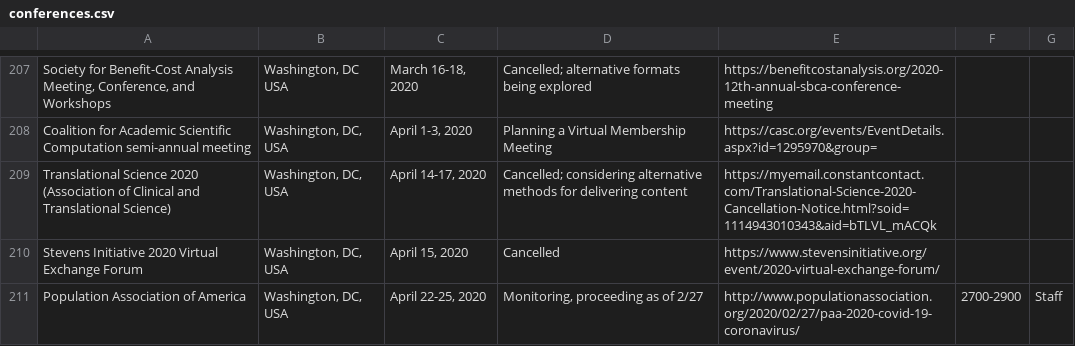
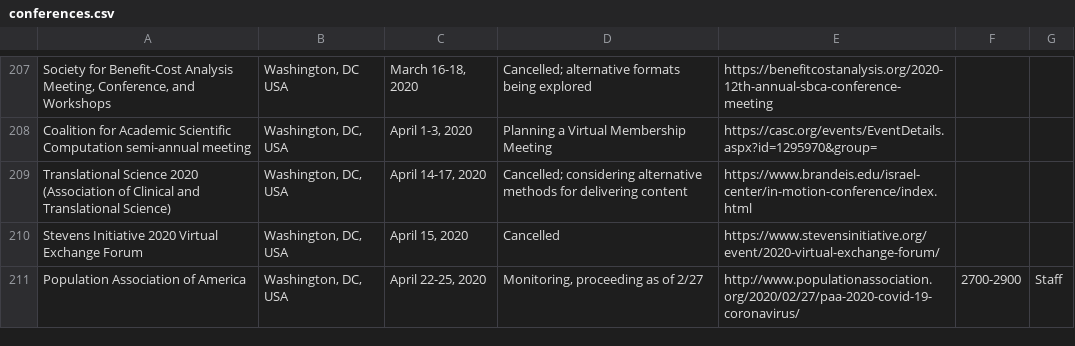
Before and after one commit to WeileiZeng/Cancelled-Academic-Conferences, a CSV file: conferences.csv, drawn as a sheet; only a part is shown, gaps mark what is left out; the diff names each change by its address in the sheet, - before the commit and + after, or states it on an @@ line.

```diff
--- a/conferences.csv
+++ b/conferences.csv
-E209: https://myemail.constantcontact.com/Translational-Science-2020-Cancellation-Notice.html?soid=1114943010343&aid=bTLVL_mACQk
+E209: https://www.brandeis.edu/israel-center/in-motion-conference/index.html
```
Also changed, not shown: 2 other files.
